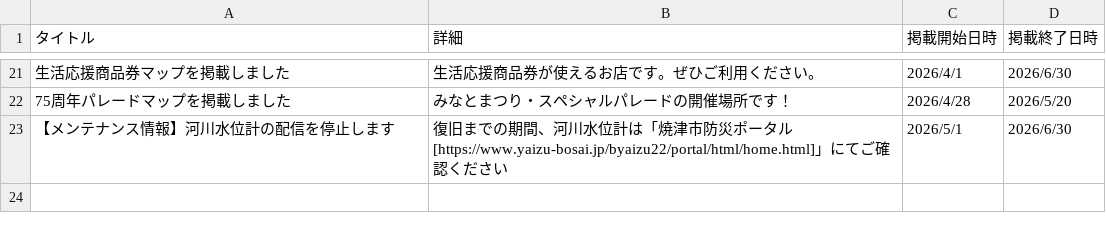
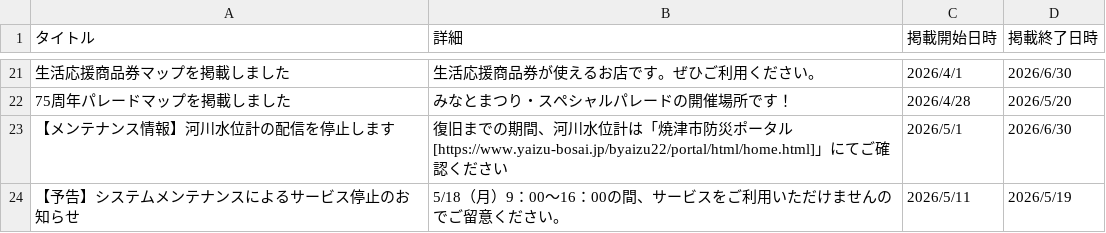
Before and after one commit to yaizu-city/app, a CSV file: お知らせ.csv, drawn as a sheet; only a part is shown, gaps mark what is left out; the diff names each change by its address in the sheet, - before the commit and + after, or states it on an @@ line.

Commit message:
スマートマップ焼津お知らせ更新

```diff
--- a/お知らせ.csv
+++ b/お知らせ.csv
+row 24: 【予告】システムメンテナンスによるサービス停止のお知らせ | 5/18（月）9：00～16：00の間、サービスをご利用いただけませんのでご留意ください。 | 2026/5/11 | 2026/5/19
```
